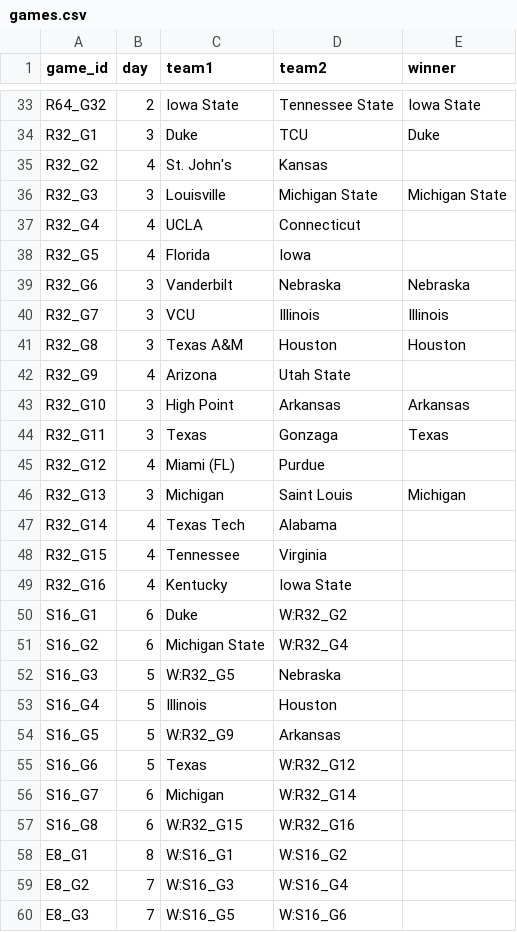
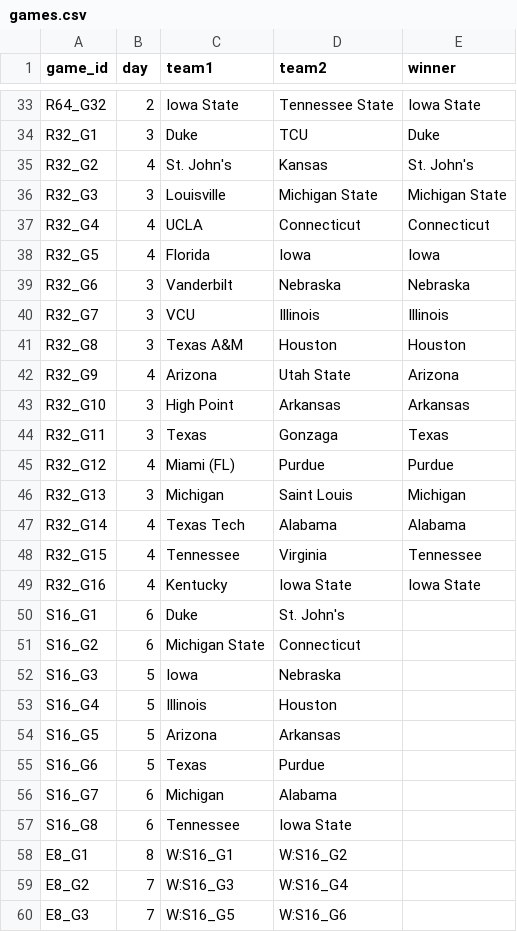
Before and after one commit to swagner7/madness_survivor, a CSV file: data/games.csv, drawn as a sheet; only a part is shown, gaps mark what is left out.

Commit message:
data update from 3/22

```diff
--- a/data/games.csv
+++ b/data/games.csv
@@ -34,6 +34,6 @@ R64_G32,2,Iowa State,Tennessee State,Iowa State,
 R32_G1,3,Duke,TCU,Duke,
-R32_G2,4,St. John's,Kansas,,
+R32_G2,4,St. John's,Kansas,St. John's,
 R32_G3,3,Louisville,Michigan State,Michigan State,
-R32_G4,4,UCLA,Connecticut,,
-R32_G5,4,Florida,Iowa,,
+R32_G4,4,UCLA,Connecticut,Connecticut,
+R32_G5,4,Florida,Iowa,Iowa,
 R32_G6,3,Vanderbilt,Nebraska,Nebraska,
@@ -41,18 +41,18 @@ R32_G7,3,VCU,Illinois,Illinois,
 R32_G8,3,Texas A&M,Houston,Houston,
-R32_G9,4,Arizona,Utah State,,
+R32_G9,4,Arizona,Utah State,Arizona,
 R32_G10,3,High Point,Arkansas,Arkansas,
 R32_G11,3,Texas,Gonzaga,Texas,
-R32_G12,4,Miami (FL),Purdue,,
+R32_G12,4,Miami (FL),Purdue,Purdue,
 R32_G13,3,Michigan,Saint Louis,Michigan,
-R32_G14,4,Texas Tech,Alabama,,
-R32_G15,4,Tennessee,Virginia,,
-R32_G16,4,Kentucky,Iowa State,,
-S16_G1,6,Duke,W:R32_G2,,
-S16_G2,6,Michigan State,W:R32_G4,,
-S16_G3,5,W:R32_G5,Nebraska,,
+R32_G14,4,Texas Tech,Alabama,Alabama,
+R32_G15,4,Tennessee,Virginia,Tennessee,
+R32_G16,4,Kentucky,Iowa State,Iowa State,
+S16_G1,6,Duke,St. John's,,
+S16_G2,6,Michigan State,Connecticut,,
+S16_G3,5,Iowa,Nebraska,,
 S16_G4,5,Illinois,Houston,,
-S16_G5,5,W:R32_G9,Arkansas,,
-S16_G6,5,Texas,W:R32_G12,,
-S16_G7,6,Michigan,W:R32_G14,,
-S16_G8,6,W:R32_G15,W:R32_G16,,
+S16_G5,5,Arizona,Arkansas,,
+S16_G6,5,Texas,Purdue,,
+S16_G7,6,Michigan,Alabama,,
+S16_G8,6,Tennessee,Iowa State,,
 E8_G1,8,W:S16_G1,W:S16_G2,,
```
Also changed, not shown: data/teams.csv, 1 other file.
